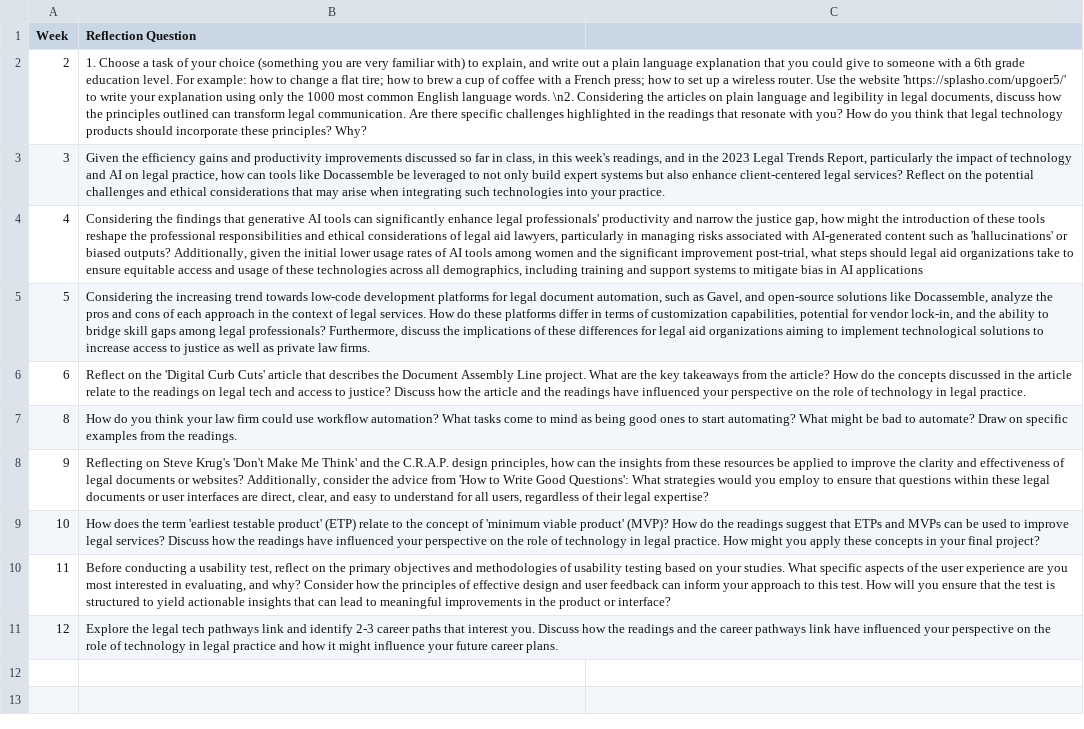
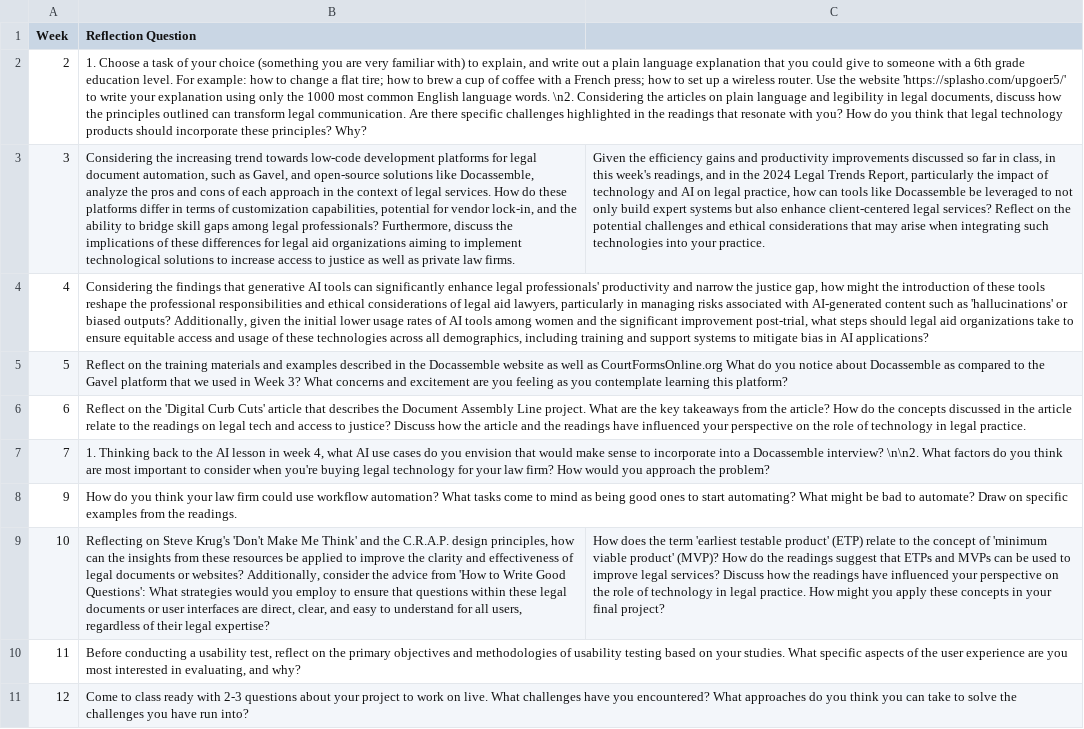
Before and after one commit to SuffolkLITLab/docassemble-Reflections, a CSV file: docassemble/Reflections/data/sources/reflection_questions.csv, drawn as a sheet; removed rows and columns are numbered as before the commit, all else as after; the diff names each change by its address in the sheet, - before the commit and + after, or states it on an @@ line.

```diff
--- a/docassemble/Reflections/data/sources/reflection_questions.csv
+++ b/docassemble/Reflections/data/sources/reflection_questions.csv
-B3 (Reflection Question): Given the efficiency gains and productivity improvements discussed so far in class, in this week's readings, and in the 2023 Legal Trends Report, particularly the impact of technology and AI on legal practice, how can tools like Docassemble be leveraged to not only build expert systems but also enhance client-centered legal services? Reflect on the potential challenges and ethical considerations that may arise when integrating such technologies into your practice.
+B3 (Reflection Question): Considering the increasing trend towards low-code development platforms for legal document automation, such as Gavel, and open-source solutions like Docassemble, analyze the pros and cons of each approach in the context of legal services. How do these platforms differ in terms of customization capabilities, potential for vendor lock-in, and the ability to bridge skill gaps among legal professionals? Furthermore, discuss the implications of these differences for legal aid organizations aiming to implement technological solutions to increase access to justice as well as private law firms.
-C3: (empty)
+C3: Given the efficiency gains and productivity improvements discussed so far in class, in this week's readings, and in the 2024 Legal Trends Report, particularly the impact of technology and AI on legal practice, how can tools like Docassemble be leveraged to not only build expert systems but also enhance client-centered legal services? Reflect on the potential challenges and ethical considerations that may arise when integrating such technologies into your practice.
-B4 (Reflection Question): …in AI applications
+B4 (Reflection Question): …in AI applications?
-B5 (Reflection Question): Considering the increasing trend towards low-code development platforms for legal document automation, such as Gavel, and open-source solutions like Docassemble, analyze the pros and cons of each approach in the context of legal services. How do these platforms differ in terms of customization capabilities, potential for vendor lock-in, and the ability to bridge skill gaps among legal professionals? Furthermore, discuss the implications of these differences for legal aid organizations aiming to implement technological solutions to increase access to justice as well as private law firms.
+B5 (Reflection Question): Reflect on the training materials and examples described in the Docassemble website as well as CourtFormsOnline.org What do you notice about Docassemble as compared to the Gavel platform that we used in Week 3? What concerns and excitement are you feeling as you contemplate learning this platform?
-row 7: 8 | How do you think your law firm could use workflow automation? What tasks come to mind as being good ones to start automating? What might be bad to automate? Draw on specific examples from the readings.
+row 7: 7 | 1. Thinking back to the AI lesson in week 4, what AI use cases do you envision that would make sense to incorporate into a Docassemble interview? \n\n2. What factors do you think are most important to consider when you're buying legal technology for your law firm? How would you approach the problem?
-B8 (Reflection Question): Reflecting on Steve Krug's 'Don't Make Me Think' and the C.R.A.P. design principles, how can the insights from these resources be applied to improve the clarity and effectiveness of legal documents or websites? Additionally, consider the advice from 'How to Write Good Questions': What strategies would you employ to ensure that questions within these legal documents or user interfaces are direct, clear, and easy to understand for all users, regardless of their legal expertise?
+B8 (Reflection Question): How do you think your law firm could use workflow automation? What tasks come to mind as being good ones to start automating? What might be bad to automate? Draw on specific examples from the readings.
-B9 (Reflection Question): How does the term 'earliest testable product' (ETP) relate to the concept of 'minimum viable product' (MVP)? How do the readings suggest that ETPs and MVPs can be used to improve legal services? Discuss how the readings have influenced your perspective on the role of technology in legal practice. How might you apply these concepts in your final project?
+B9 (Reflection Question): Reflecting on Steve Krug's 'Don't Make Me Think' and the C.R.A.P. design principles, how can the insights from these resources be applied to improve the clarity and effectiveness of legal documents or websites? Additionally, consider the advice from 'How to Write Good Questions': What strategies would you employ to ensure that questions within these legal documents or user interfaces are direct, clear, and easy to understand for all users, regardless of their legal expertise?
-C9: (empty)
+C9: How does the term 'earliest testable product' (ETP) relate to the concept of 'minimum viable product' (MVP)? How do the readings suggest that ETPs and MVPs can be used to improve legal services? Discuss how the readings have influenced your perspective on the role of technology in legal practice. How might you apply these concepts in your final project?
-B10 (Reflection Question): …and why? Consider how the principles of effective design and user feedback can inform your approach to this test. How will you ensure that the test is structured to yield actionable insights that can lead to meaningful improvements in the product or interface?
+B10 (Reflection Question): …and why?
-B11 (Reflection Question): Explore the legal tech pathways link and identify 2-3 career paths that interest you. Discuss how the readings and the career pathways link have influenced your perspective on the role of technology in legal practice and how it might influence your future career plans.
+B11 (Reflection Question): Come to class ready with 2-3 questions about your project to work on live. What challenges have you encountered? What approaches do you think you can take to solve the challenges you have run into?
```
Also changed, not shown: 9 other files.
